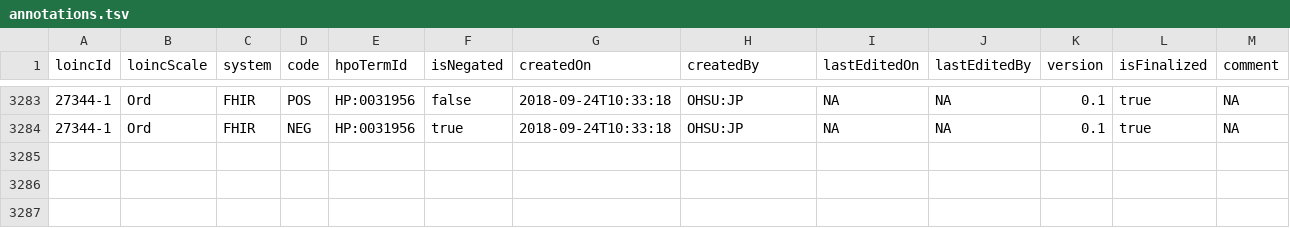
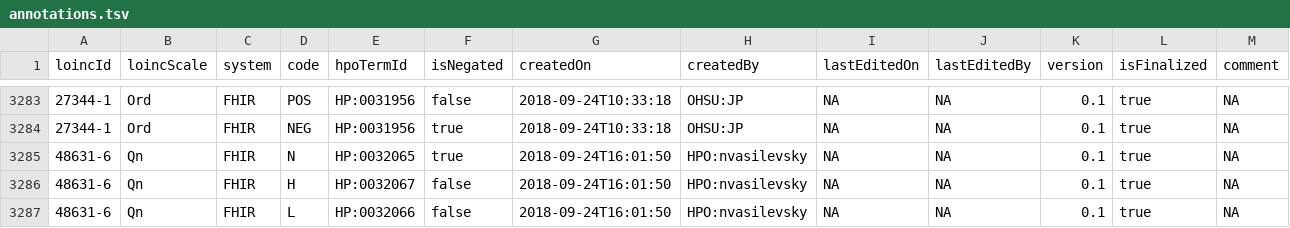
Before and after one commit to TheJacksonLaboratory/loinc2hpoAnnotation, a TSV file: Data/TSVSingleFile/annotations.tsv, drawn as a sheet; only a part is shown, gaps mark what is left out.

Commit message:
update

```diff
--- a/Data/TSVSingleFile/annotations.tsv
+++ b/Data/TSVSingleFile/annotations.tsv
@@ -3284 +3284,4 @@ loincId	loincScale	system	code	hpoTermId	isNegated	createdOn	createdBy	lastEdite
 27344-1	Ord	FHIR	NEG	HP:0031956	true	2018-09-24T10:33:18	OHSU:JP	NA	NA	0.1	true	NA
+48631-6	Qn	FHIR	N	HP:0032065	true	2018-09-24T16:01:50	HPO:nvasilevsky	NA	NA	0.1	true	NA
+48631-6	Qn	FHIR	H	HP:0032067	false	2018-09-24T16:01:50	HPO:nvasilevsky	NA	NA	0.1	true	NA
+48631-6	Qn	FHIR	L	HP:0032066	false	2018-09-24T16:01:50	HPO:nvasilevsky	NA	NA	0.1	true	NA
```
